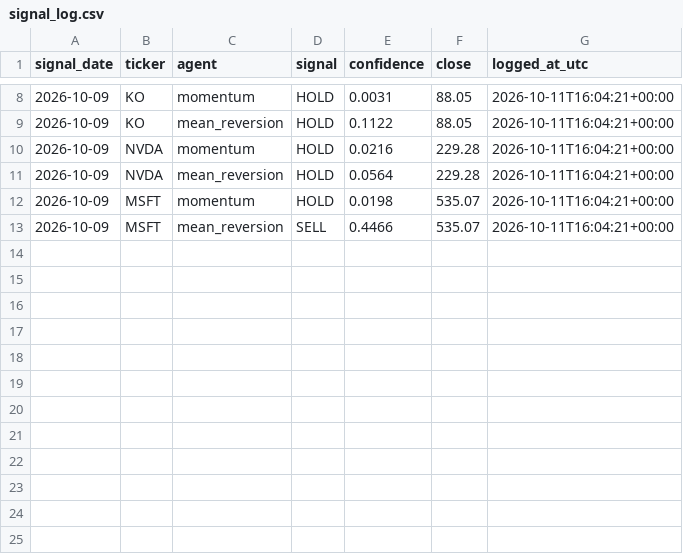
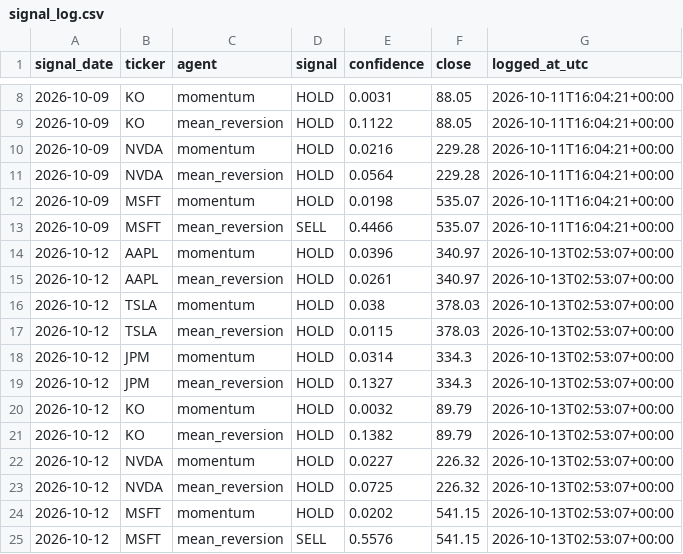
Before and after one commit to Ishann1616/market-intelligence-system, a CSV file: logs/signal_log.csv, drawn as a sheet; only a part is shown, gaps mark what is left out; the diff names each change by its address in the sheet, - before the commit and + after, or states it on an @@ line.

Commit message:
Signal log: 2026-10-13

```diff
--- a/logs/signal_log.csv
+++ b/logs/signal_log.csv
+row 14: 2026-10-12 | AAPL | momentum | HOLD | 0.0396 | 340.97 | 2026-10-13T02:53:07+00:00
+row 15: 2026-10-12 | AAPL | mean_reversion | HOLD | 0.0261 | 340.97 | 2026-10-13T02:53:07+00:00
+row 16: 2026-10-12 | TSLA | momentum | HOLD | 0.038 | 378.03 | 2026-10-13T02:53:07+00:00
+row 17: 2026-10-12 | TSLA | mean_reversion | HOLD | 0.0115 | 378.03 | 2026-10-13T02:53:07+00:00
+row 18: 2026-10-12 | JPM | momentum | HOLD | 0.0314 | 334.3 | 2026-10-13T02:53:07+00:00
+row 19: 2026-10-12 | JPM | mean_reversion | HOLD | 0.1327 | 334.3 | 2026-10-13T02:53:07+00:00
+row 20: 2026-10-12 | KO | momentum | HOLD | 0.0032 | 89.79 | 2026-10-13T02:53:07+00:00
+row 21: 2026-10-12 | KO | mean_reversion | HOLD | 0.1382 | 89.79 | 2026-10-13T02:53:07+00:00
+row 22: 2026-10-12 | NVDA | momentum | HOLD | 0.0227 | 226.32 | 2026-10-13T02:53:07+00:00
+row 23: 2026-10-12 | NVDA | mean_reversion | HOLD | 0.0725 | 226.32 | 2026-10-13T02:53:07+00:00
+row 24: 2026-10-12 | MSFT | momentum | HOLD | 0.0202 | 541.15 | 2026-10-13T02:53:07+00:00
+row 25: 2026-10-12 | MSFT | mean_reversion | SELL | 0.5576 | 541.15 | 2026-10-13T02:53:07+00:00
```
